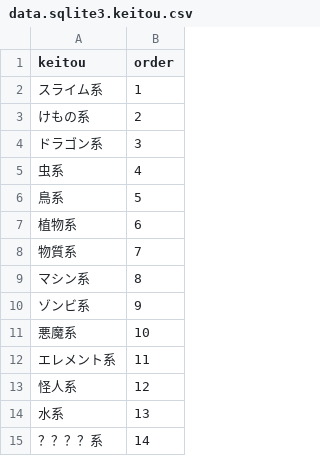
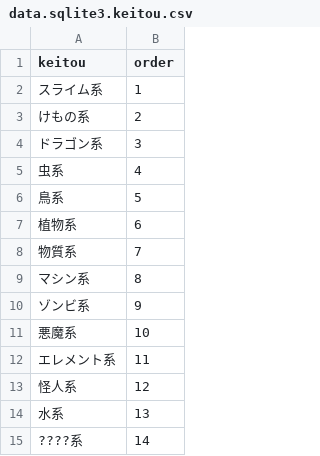
Before and after one commit to hikaruna/dqwdb, a CSV file: data/data.sqlite3.keitou.csv, drawn as a sheet.

```diff
--- a/data/data.sqlite3.keitou.csv
+++ b/data/data.sqlite3.keitou.csv
@@ -14,2 +14,2 @@ keitou,order
 "水系",13
-"？？？？系",14
+"????系",14
```
Also changed, not shown: data/data.sqlite3.kokoro.csv, 13 other files.
